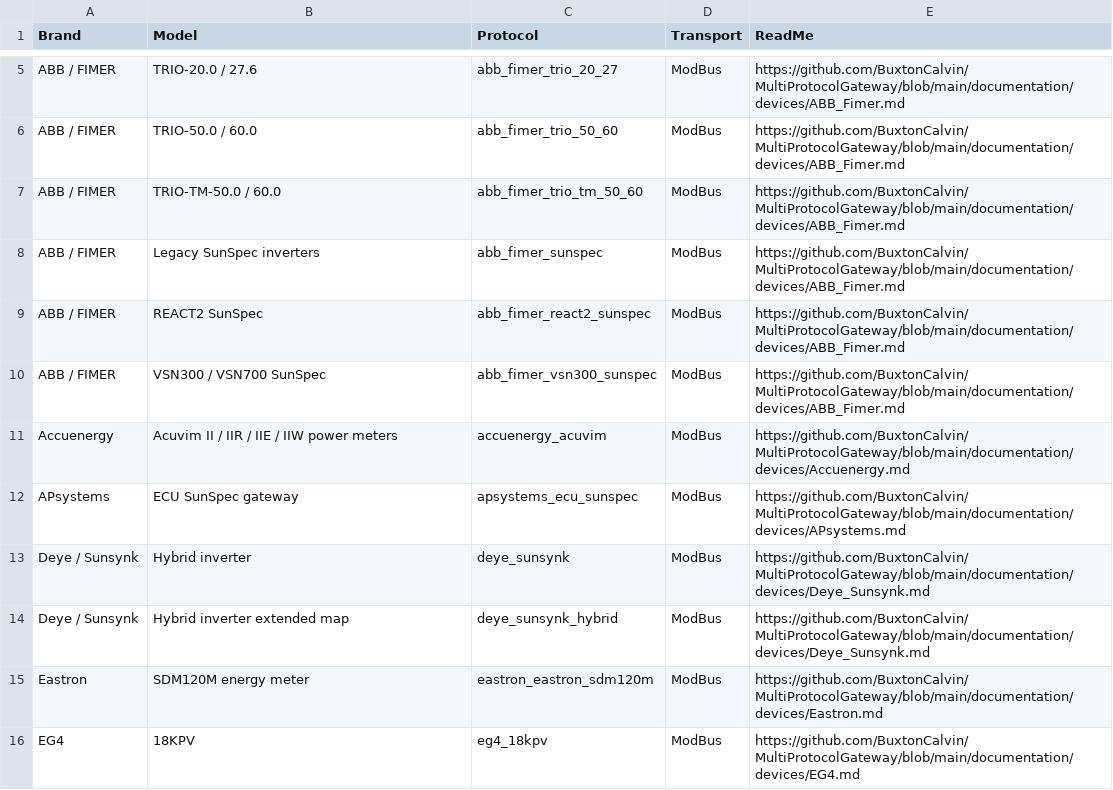
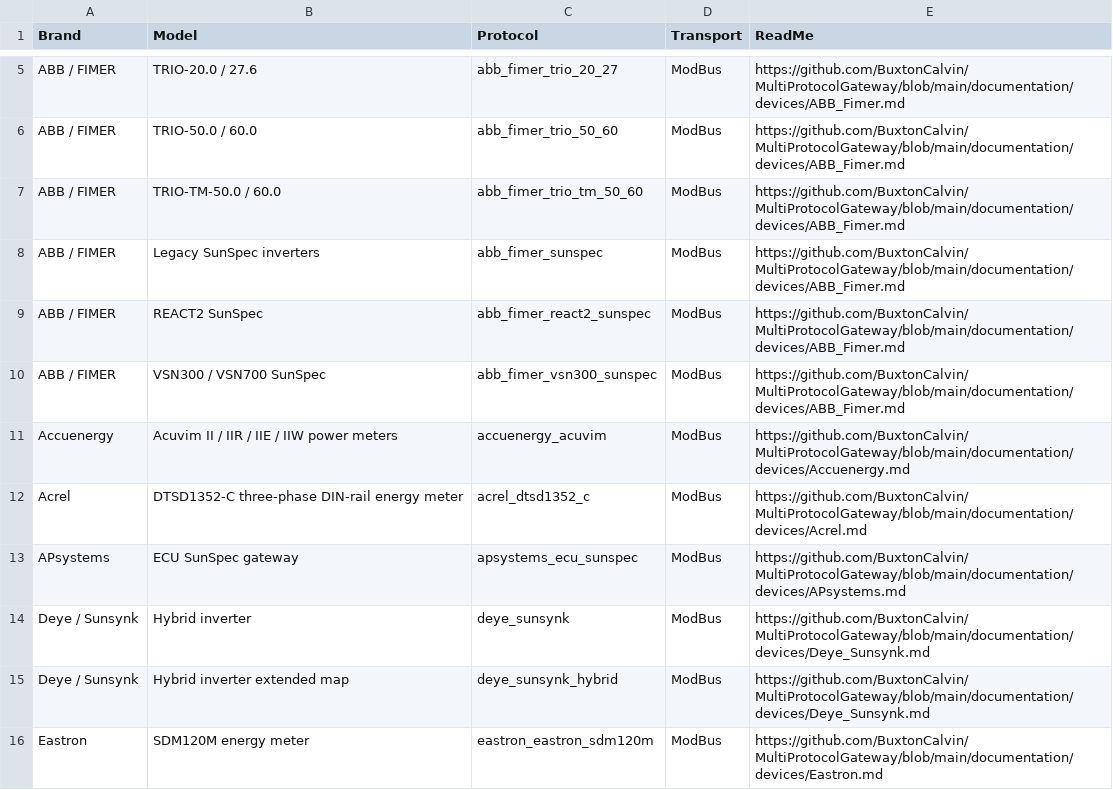
Before and after one commit to BuxtonCalvin/MultiProtocolGateway, a CSV file: documentation/usage/devices_and_protocols.csv, drawn as a sheet; only a part is shown, gaps mark what is left out; the shorter side is filled out with more unchanged rows; the diff names each change by its address in the sheet, - before the commit and + after, or states it on an @@ line.

Commit message:
Acrel maps

```diff
--- a/documentation/usage/devices_and_protocols.csv
+++ b/documentation/usage/devices_and_protocols.csv
+row 12: Acrel | DTSD1352-C three-phase DIN-rail energy meter | acrel_dtsd1352_c | ModBus | https://github.com/BuxtonCalvin/MultiProtocolGateway/blob/main/documentation/devices/Acrel.md
```
Also changed, not shown: 10 other files.
